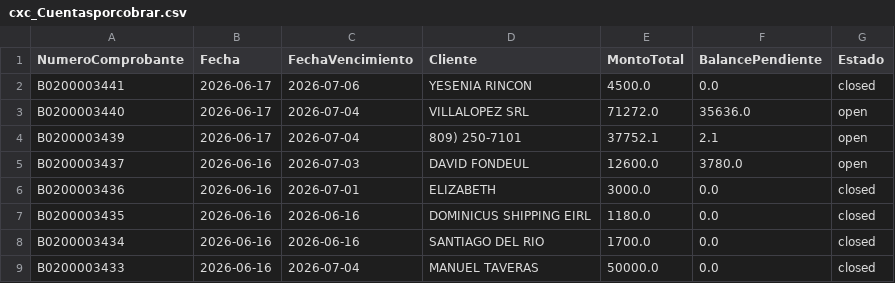
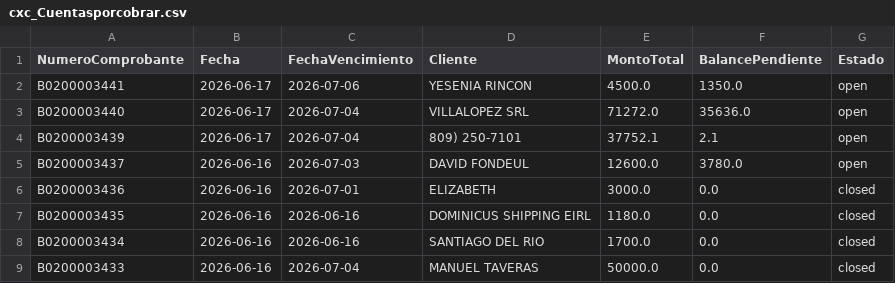
Before and after one commit to Osiris-14/reporte-cxc-alegra, a CSV file: cxc_Cuentasporcobrar.csv, drawn as a sheet; only a part is shown.

```diff
--- a/cxc_Cuentasporcobrar.csv
+++ b/cxc_Cuentasporcobrar.csv
@@ -1,3 +1,3 @@
 NumeroComprobante,Fecha,FechaVencimiento,Cliente,MontoTotal,BalancePendiente,Estado
-B0200003441,2026-06-17,2026-07-06,YESENIA RINCON ,4500.0,0.0,closed
+B0200003441,2026-06-17,2026-07-06,YESENIA RINCON ,4500.0,1350.0,open
 B0200003440,2026-06-17,2026-07-04,VILLALOPEZ SRL,71272.0,35636.0,open
```
